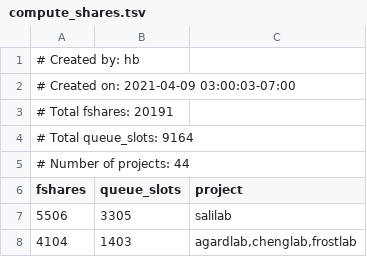
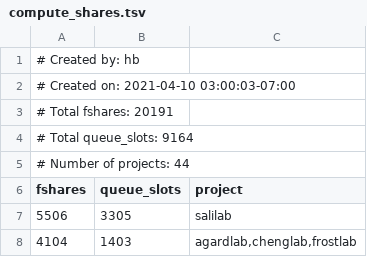
Before and after one commit to ucsf-wynton/wynton-website-hpc, a TSV file: docs/assets/data/compute_shares.tsv, drawn as a sheet; only a part is shown.

Commit message:
Website updated [ci skip]

```diff
--- a/docs/assets/data/compute_shares.tsv
+++ b/docs/assets/data/compute_shares.tsv
@@ -1,3 +1,3 @@
 # Created by: hb
-# Created on: 2021-04-09 03:00:03-07:00
+# Created on: 2021-04-10 03:00:03-07:00
 # Total fshares: 20191
```
